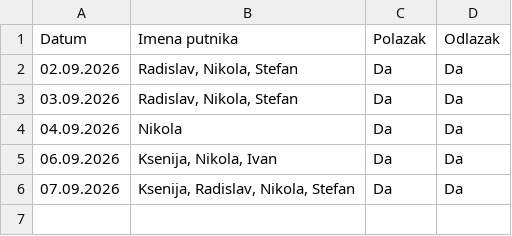
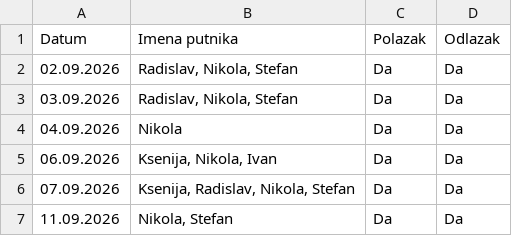
Before and after one commit to GeorgeTheGallant/TravelMB, a CSV file: baza.csv, drawn as a sheet.

Commit message:
Automatsko osvežavanje baze putnika

```diff
--- a/baza.csv
+++ b/baza.csv
@@ -6 +6,2 @@ Datum,Imena putnika,Polazak,Odlazak
 07.09.2026,"Ksenija, Radislav, Nikola, Stefan",Da,Da
+11.09.2026,"Nikola, Stefan",Da,Da
```
